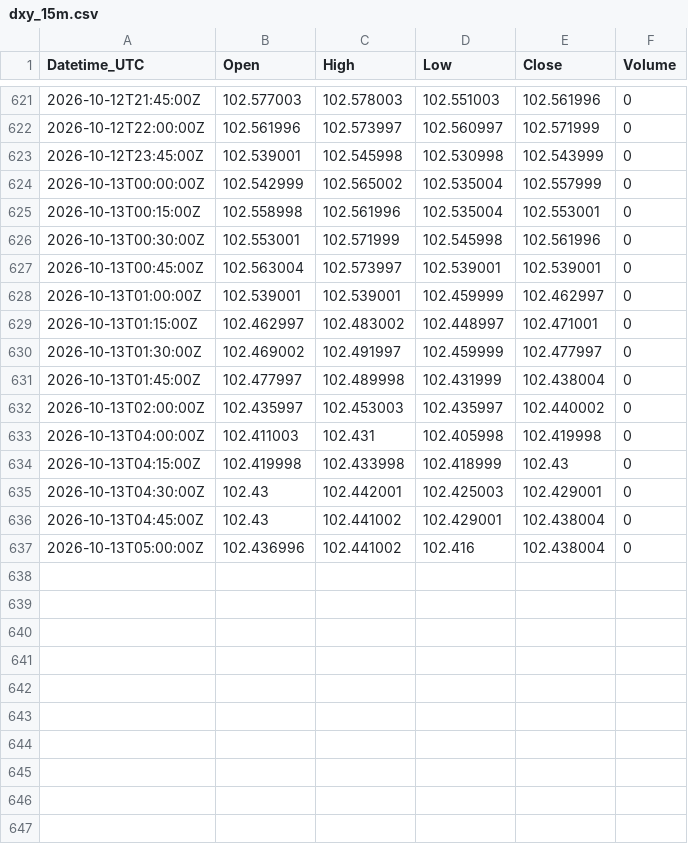
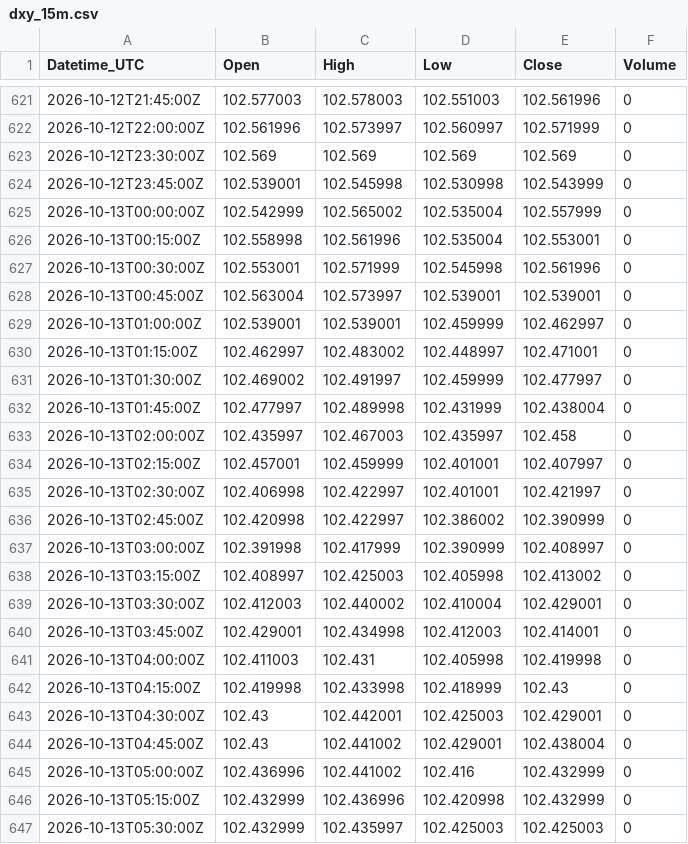
Before and after one commit to Kubula-xu/claude-finance-data, a CSV file: data/dxy_15m.csv, drawn as a sheet; only a part is shown, gaps mark what is left out.

```diff
--- a/data/dxy_15m.csv
+++ b/data/dxy_15m.csv
@@ -622,2 +622,3 @@ Datetime_UTC,Open,High,Low,Close,Volume
 2026-10-12T22:00:00Z,102.561996,102.573997,102.560997,102.571999,0
+2026-10-12T23:30:00Z,102.569,102.569,102.569,102.569,0
 2026-10-12T23:45:00Z,102.539001,102.545998,102.530998,102.543999,0
@@ -631,3 +632,10 @@ Datetime_UTC,Open,High,Low,Close,Volume
 2026-10-13T01:45:00Z,102.477997,102.489998,102.431999,102.438004,0
-2026-10-13T02:00:00Z,102.435997,102.453003,102.435997,102.440002,0
+2026-10-13T02:00:00Z,102.435997,102.467003,102.435997,102.458,0
+2026-10-13T02:15:00Z,102.457001,102.459999,102.401001,102.407997,0
+2026-10-13T02:30:00Z,102.406998,102.422997,102.401001,102.421997,0
+2026-10-13T02:45:00Z,102.420998,102.422997,102.386002,102.390999,0
+2026-10-13T03:00:00Z,102.391998,102.417999,102.390999,102.408997,0
+2026-10-13T03:15:00Z,102.408997,102.425003,102.405998,102.413002,0
+2026-10-13T03:30:00Z,102.412003,102.440002,102.410004,102.429001,0
+2026-10-13T03:45:00Z,102.429001,102.434998,102.412003,102.414001,0
 2026-10-13T04:00:00Z,102.411003,102.431,102.405998,102.419998,0
@@ -636,2 +644,4 @@ Datetime_UTC,Open,High,Low,Close,Volume
 2026-10-13T04:45:00Z,102.43,102.441002,102.429001,102.438004,0
-2026-10-13T05:00:00Z,102.436996,102.441002,102.416,102.438004,0
+2026-10-13T05:00:00Z,102.436996,102.441002,102.416,102.432999,0
+2026-10-13T05:15:00Z,102.432999,102.436996,102.420998,102.432999,0
+2026-10-13T05:30:00Z,102.432999,102.435997,102.425003,102.425003,0
```
Also changed, not shown: data/gold_15m.csv, data/ng_15m.csv, 34 other files.
